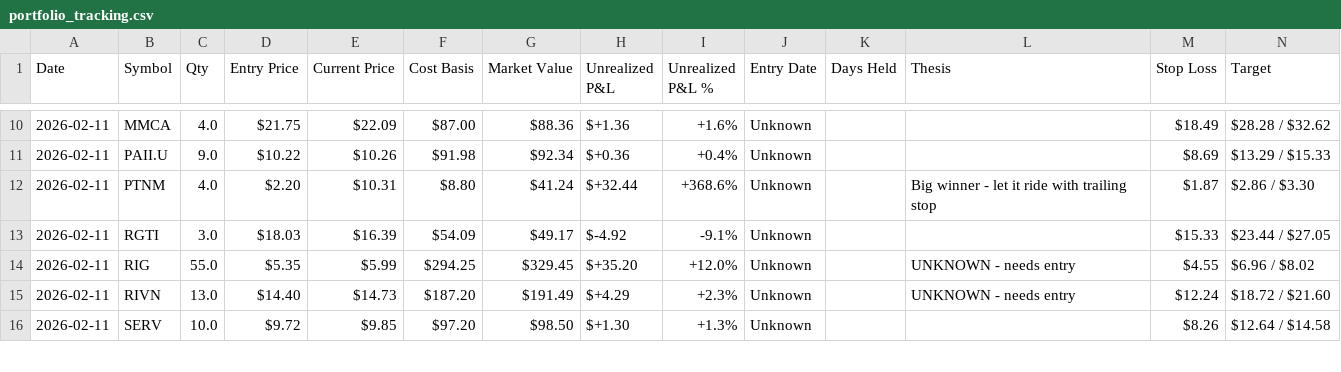
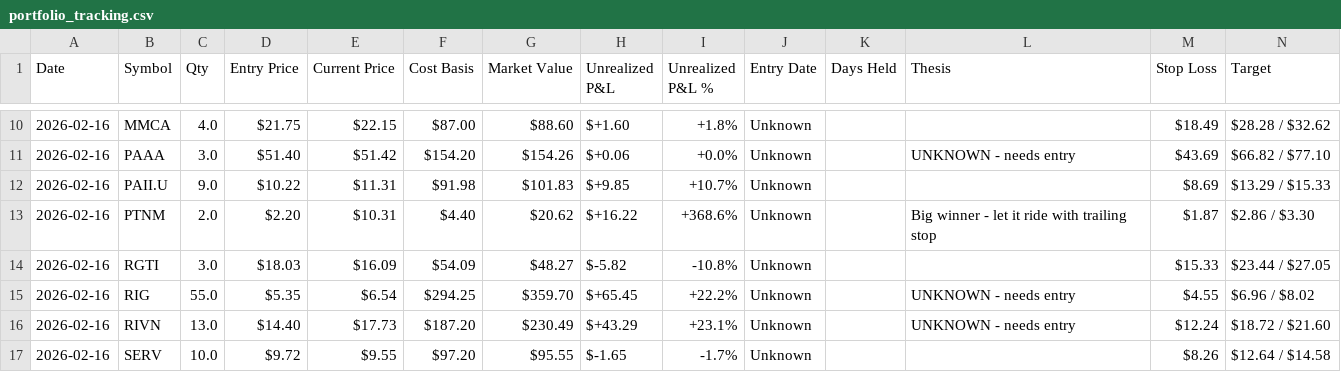
Before and after one commit to mikedmote52/AMC-trader, a CSV file: data/portfolio_tracking.csv, drawn as a sheet; only a part is shown, gaps mark what is left out; addresses are those after the commit; rows hold the shown columns only; the diff covers the shown part only; the diff names each change by its address in the sheet, - before the commit and + after, or states it on an @@ line.

```diff
--- a/data/portfolio_tracking.csv
+++ b/data/portfolio_tracking.csv
-A10 (Date): 2026-02-11
+A10 (Date): 2026-02-16
-E10 (Current Price): $22.09
+E10 (Current Price): $22.15
-G10 (Market Value): $88.36
+G10 (Market Value): $88.60
-H10 (Unrealized P&L): $+1.36
+H10 (Unrealized P&L): $+1.60
-I10 (Unrealized P&L %): +1.6%
+I10 (Unrealized P&L %): +1.8%
+row 11: 2026-02-16 | PAAA | 3.0 | $51.40 | $51.42 | $154.20 | $154.26 | $+0.06 | +0.0% | Unknown |  | UNKNOWN - needs entry | $43.69 | $66.82 / $77.10
-A12:A17 (Date): 2026-02-11
+A12:A17 (Date): 2026-02-16
-E12 (Current Price): $10.26
+E12 (Current Price): $11.31
-G12 (Market Value): $92.34
+G12 (Market Value): $101.83
-H12 (Unrealized P&L): $+0.36
+H12 (Unrealized P&L): $+9.85
-I12 (Unrealized P&L %): +0.4%
+I12 (Unrealized P&L %): +10.7%
-C13 (Qty): 4.0
+C13 (Qty): 2.0
-F13 (Cost Basis): $8.80
+F13 (Cost Basis): $4.40
-G13 (Market Value): $41.24
+G13 (Market Value): $20.62
-H13 (Unrealized P&L): $+32.44
+H13 (Unrealized P&L): $+16.22
-E14 (Current Price): $16.39
+E14 (Current Price): $16.09
-G14 (Market Value): $49.17
+G14 (Market Value): $48.27
-H14 (Unrealized P&L): $-4.92
+H14 (Unrealized P&L): $-5.82
-I14 (Unrealized P&L %): -9.1%
+I14 (Unrealized P&L %): -10.8%
-E15 (Current Price): $5.99
+E15 (Current Price): $6.54
-G15 (Market Value): $329.45
+G15 (Market Value): $359.70
-H15 (Unrealized P&L): $+35.20
+H15 (Unrealized P&L): $+65.45
-I15 (Unrealized P&L %): +12.0%
+I15 (Unrealized P&L %): +22.2%
-E16 (Current Price): $14.73
+E16 (Current Price): $17.73
-G16 (Market Value): $191.49
+G16 (Market Value): $230.49
-H16 (Unrealized P&L): $+4.29
+H16 (Unrealized P&L): $+43.29
-I16 (Unrealized P&L %): +2.3%
+I16 (Unrealized P&L %): +23.1%
-E17 (Current Price): $9.85
+E17 (Current Price): $9.55
-G17 (Market Value): $98.50
+G17 (Market Value): $95.55
-H17 (Unrealized P&L): $+1.30
+H17 (Unrealized P&L): $-1.65
-I17 (Unrealized P&L %): +1.3%
+I17 (Unrealized P&L %): -1.7%
```
Also changed, not shown: 60 edited cells elsewhere in this file, data/portfolio_daily_log.csv, 26 other files.
